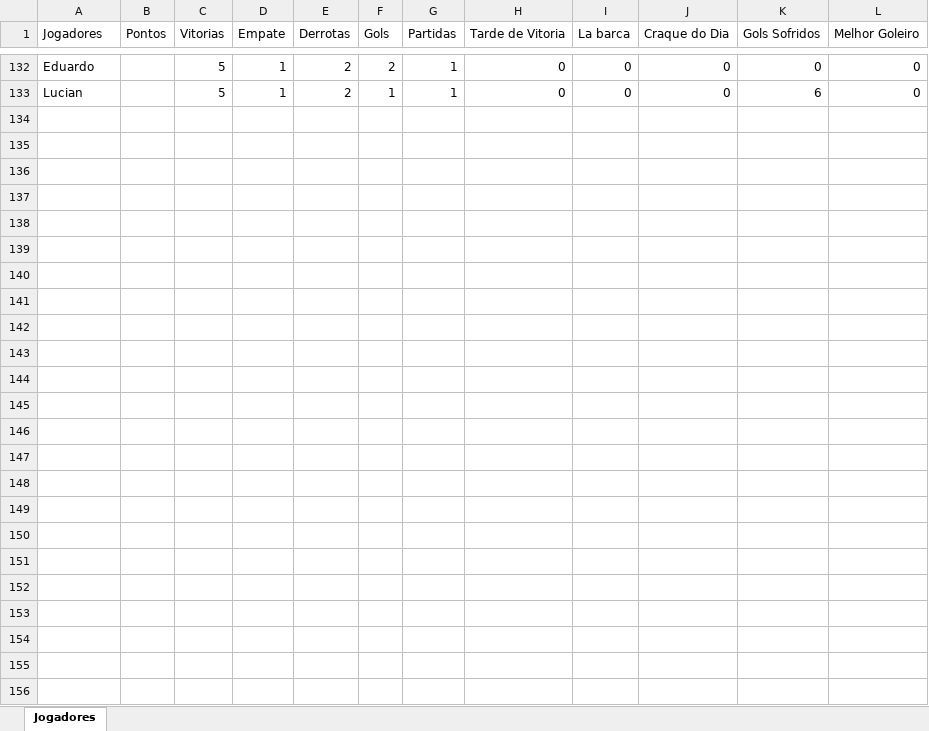
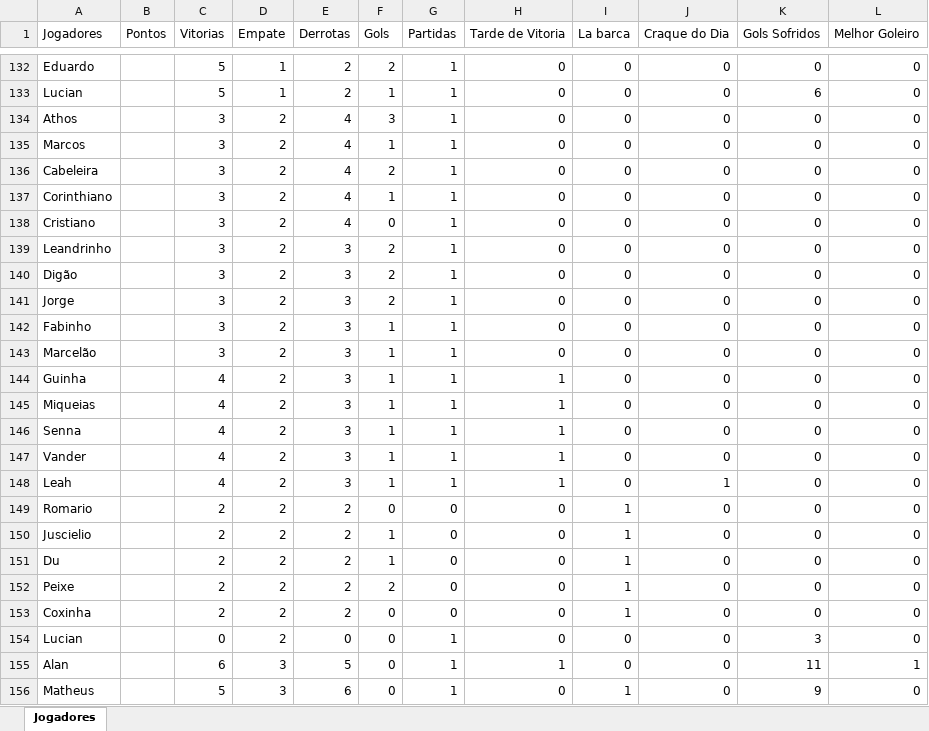
Before and after one commit to Fernando-Almeida23/Pelada_sabado, an Excel workbook: pelada_sabado_2025_01.xlsx, sheet Jogadores, drawn as a sheet; only a part is shown, gaps mark what is left out; values as stored, in another font and other column widths than the file's, no borders; the diff names each change by its address in the sheet, - before the commit and + after, or states it on an @@ line.

```diff
--- a/pelada_sabado_2025_01.xlsx (sheet Jogadores)
+++ b/pelada_sabado_2025_01.xlsx (sheet Jogadores)
+row 134: Athos |  | 3 | 2 | 4 | 3 | 1 | 0 | 0 | 0 | 0 | 0
+row 135: Marcos |  | 3 | 2 | 4 | 1 | 1 | 0 | 0 | 0 | 0 | 0
+row 136: Cabeleira |  | 3 | 2 | 4 | 2 | 1 | 0 | 0 | 0 | 0 | 0
+row 137: Corinthiano |  | 3 | 2 | 4 | 1 | 1 | 0 | 0 | 0 | 0 | 0
+row 138: Cristiano |  | 3 | 2 | 4 | 0 | 1 | 0 | 0 | 0 | 0 | 0
+row 139: Leandrinho |  | 3 | 2 | 3 | 2 | 1 | 0 | 0 | 0 | 0 | 0
+row 140: Digão |  | 3 | 2 | 3 | 2 | 1 | 0 | 0 | 0 | 0 | 0
+row 141: Jorge |  | 3 | 2 | 3 | 2 | 1 | 0 | 0 | 0 | 0 | 0
+row 142: Fabinho |  | 3 | 2 | 3 | 1 | 1 | 0 | 0 | 0 | 0 | 0
+row 143: Marcelão |  | 3 | 2 | 3 | 1 | 1 | 0 | 0 | 0 | 0 | 0
+row 144: Guinha |  | 4 | 2 | 3 | 1 | 1 | 1 | 0 | 0 | 0 | 0
+row 145: Miqueias |  | 4 | 2 | 3 | 1 | 1 | 1 | 0 | 0 | 0 | 0
+row 146: Senna |  | 4 | 2 | 3 | 1 | 1 | 1 | 0 | 0 | 0 | 0
+row 147: Vander |  | 4 | 2 | 3 | 1 | 1 | 1 | 0 | 0 | 0 | 0
+row 148: Leah |  | 4 | 2 | 3 | 1 | 1 | 1 | 0 | 1 | 0 | 0
+row 149: Romario |  | 2 | 2 | 2 | 0 | 0 | 0 | 1 | 0 | 0 | 0
+row 150: Juscielio |  | 2 | 2 | 2 | 1 | 0 | 0 | 1 | 0 | 0 | 0
+row 151: Du |  | 2 | 2 | 2 | 1 | 0 | 0 | 1 | 0 | 0 | 0
+row 152: Peixe |  | 2 | 2 | 2 | 2 | 0 | 0 | 1 | 0 | 0 | 0
+row 153: Coxinha |  | 2 | 2 | 2 | 0 | 0 | 0 | 1 | 0 | 0 | 0
+row 154: Lucian |  | 0 | 2 | 0 | 0 | 1 | 0 | 0 | 0 | 3 | 0
+row 155: Alan |  | 6 | 3 | 5 | 0 | 1 | 1 | 0 | 0 | 11 | 1
+row 156: Matheus |  | 5 | 3 | 6 | 0 | 1 | 0 | 1 | 0 | 9 | 0
```
Also changed, not shown: 1 other file.
